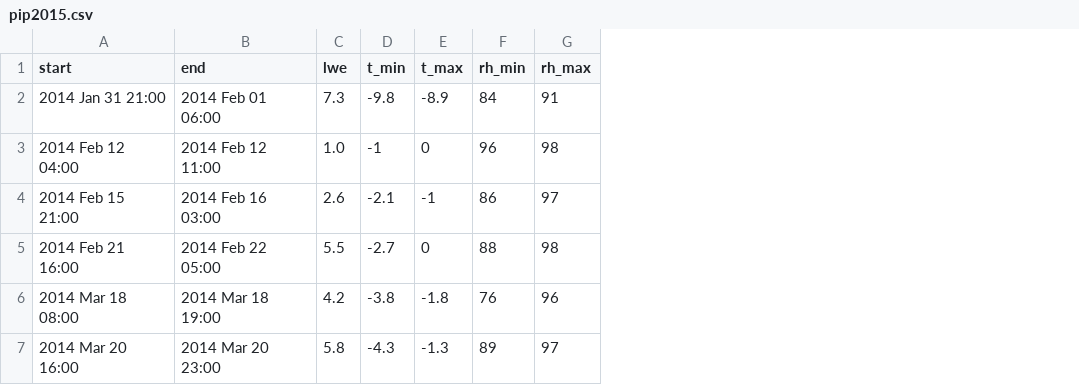
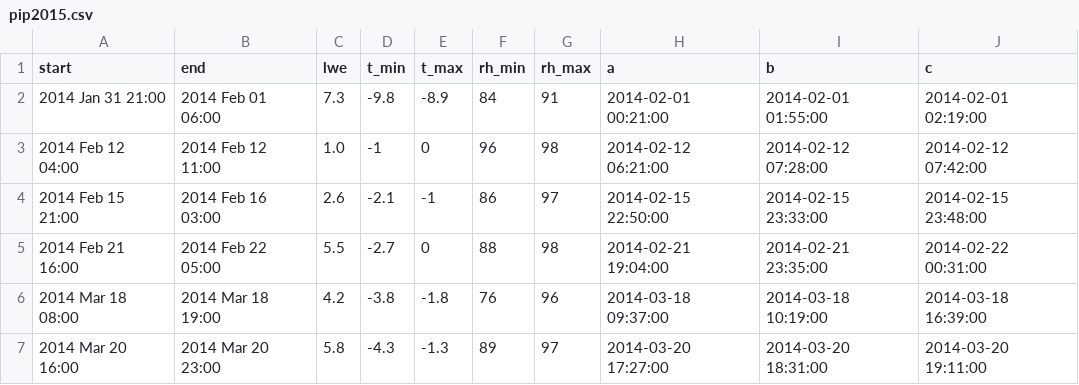
Before and after one commit to juhi24/BEACC_Lib, a CSV file: cases/pip2015.csv, drawn as a sheet; the diff names each change by its address in the sheet, - before the commit and + after, or states it on an @@ line.

```diff
--- a/cases/pip2015.csv
+++ b/cases/pip2015.csv
+column H (a), rows 2-7: 2014-02-01 00:21:00 | 2014-02-12 06:21:00 | 2014-02-15 22:50:00 | 2014-02-21 19:04:00 | 2014-03-18 09:37:00 | 2014-03-20 17:27:00
+column I (b), rows 2-7: 2014-02-01 01:55:00 | 2014-02-12 07:28:00 | 2014-02-15 23:33:00 | 2014-02-21 23:35:00 | 2014-03-18 10:19:00 | 2014-03-20 18:31:00
+column J (c), rows 2-7: 2014-02-01 02:19:00 | 2014-02-12 07:42:00 | 2014-02-15 23:48:00 | 2014-02-22 00:31:00 | 2014-03-18 16:39:00 | 2014-03-20 19:11:00
```
Also changed, not shown: cases/pip2015_14-15.csv, 6 other files.
